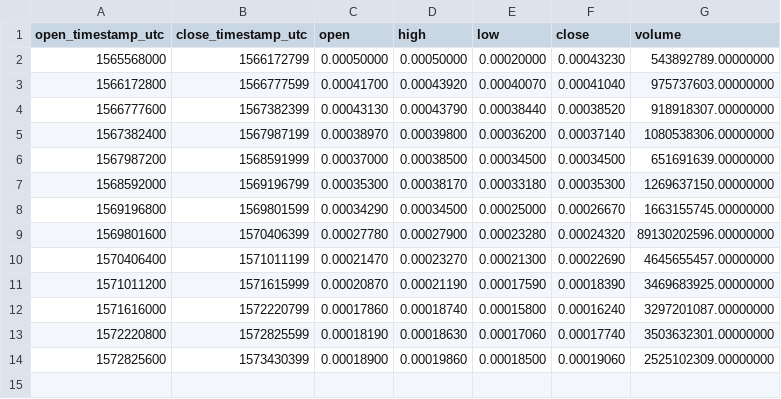
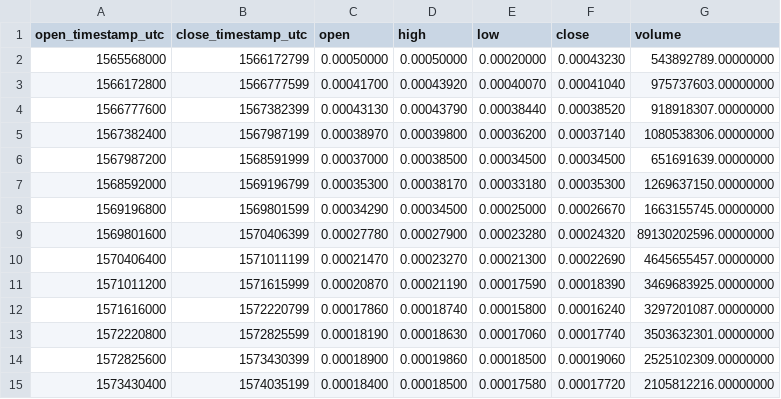
Before and after one commit to cryptobigbro/binance-NPXSUSDT, a CSV file: binance-NPXSUSDT-1w.csv, drawn as a sheet; the diff names each change by its address in the sheet, - before the commit and + after, or states it on an @@ line.

```diff
--- a/binance-NPXSUSDT-1w.csv
+++ b/binance-NPXSUSDT-1w.csv
+row 15: 1573430400 | 1574035199 | 0.00018400 | 0.00018500 | 0.00017580 | 0.00017720 | 2105812216.00000000
```
Also changed, not shown: binance-NPXSUSDT-1d.csv, binance-NPXSUSDT-1h.csv.
